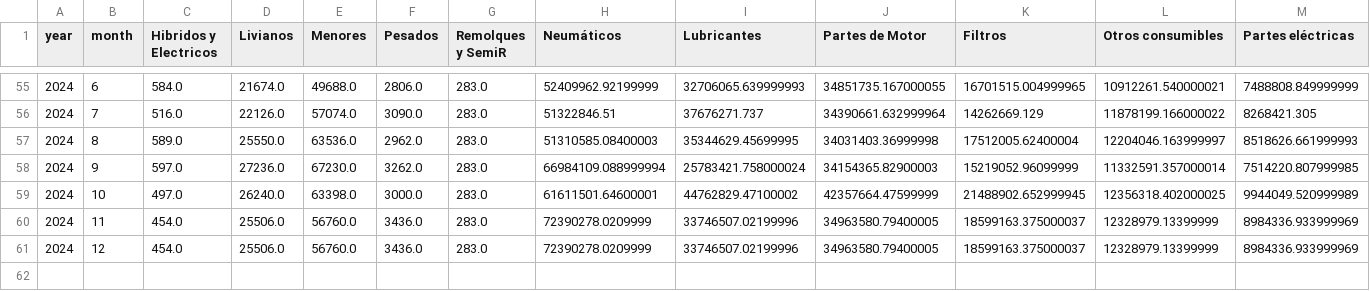
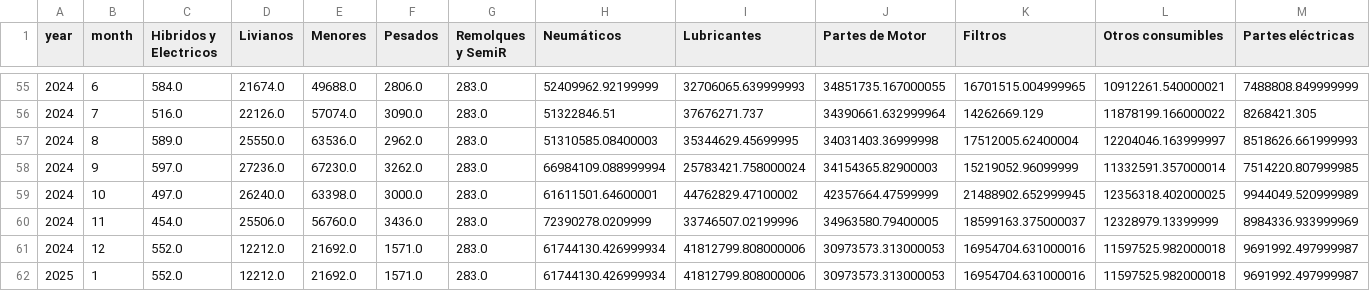
Before and after one commit to gejocamo10/catusita_analytics, a CSV file: data/process/df_covariables.csv, drawn as a sheet; only a part is shown, gaps mark what is left out; removed rows and columns are numbered as before the commit, all else as after; rows hold the shown columns only; the diff names each change by its address in the sheet, - before the commit and + after, or states it on an @@ line.

```diff
--- a/data/process/df_covariables.csv
+++ b/data/process/df_covariables.csv
-row 61: 2024 | 12 | 454.0 | 25506.0 | 56760.0 | 3436.0 | 283.0 | 72390278.0209999 | 33746507.02199996 | 34963580.79400005 | 18599163.375000037 | 12328979.13399999 | 8984336.933999969
+row 61: 2024 | 12 | 552.0 | 12212.0 | 21692.0 | 1571.0 | 283.0 | 61744130.426999934 | 41812799.808000006 | 30973573.313000053 | 16954704.631000016 | 11597525.982000018 | 9691992.497999987
+row 62: 2025 | 1 | 552.0 | 12212.0 | 21692.0 | 1571.0 | 283.0 | 61744130.426999934 | 41812799.808000006 | 30973573.313000053 | 16954704.631000016 | 11597525.982000018 | 9691992.497999987
```
Also changed, not shown: data/cleaned/dashboard_by_fuente.csv, data/process/df_rfm.csv, 21 other files.
